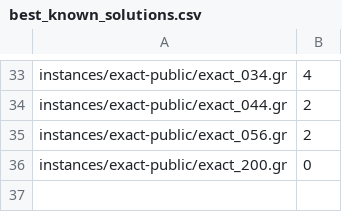
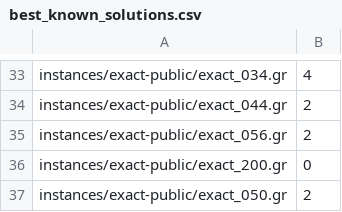
Before and after one commit to manpen/pace25, a CSV file: instances/best_known_solutions.csv, drawn as a sheet; only a part is shown, gaps mark what is left out.

```diff
--- a/instances/best_known_solutions.csv
+++ b/instances/best_known_solutions.csv
@@ -36 +36,2 @@ instances/exact-public/exact_056.gr,2
 instances/exact-public/exact_200.gr,0
+instances/exact-public/exact_050.gr,2
```
Also changed, not shown: 7 other files.
